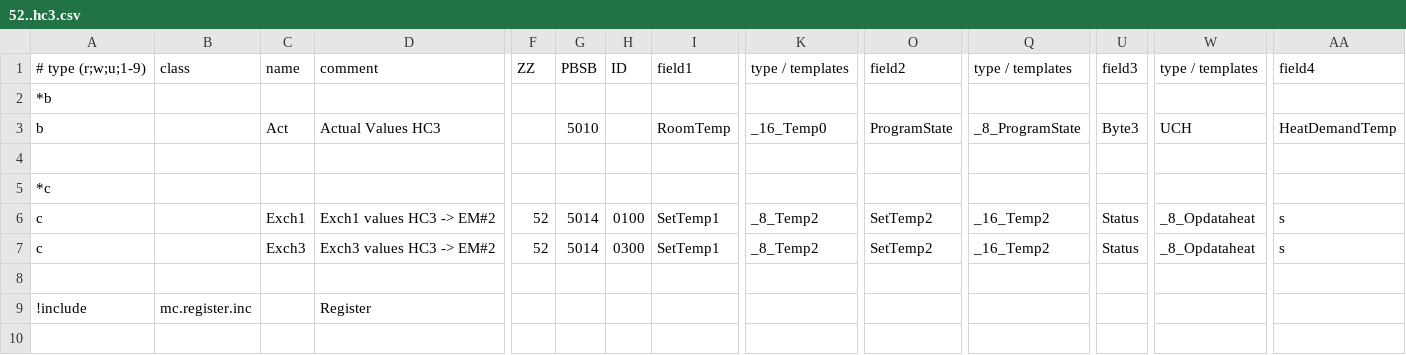
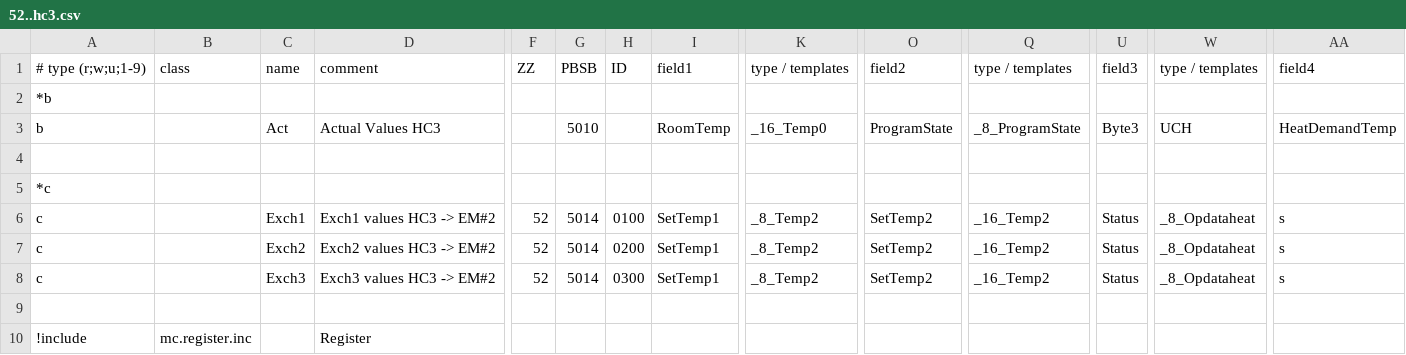
Before and after one commit to aghulas/ebusd-configuration-weishaupt, a CSV file: weishaupt/52..hc3.csv, drawn as a sheet; only a part is shown, gaps mark what is left out; rows hold the shown columns only; the diff names each change by its address in the sheet, - before the commit and + after, or states it on an @@ line.

```diff
--- a/weishaupt/52..hc3.csv
+++ b/weishaupt/52..hc3.csv
+row 7: c |  | Exch2 | Exch2 values HC3 -> EM#2 | 52 | 5014 | 0200 | SetTemp1 | _8_Temp2 | SetTemp2 | _16_Temp2 | Status | _8_Opdataheat | s
```
Also changed, not shown: weishaupt/51..hc2.csv.
